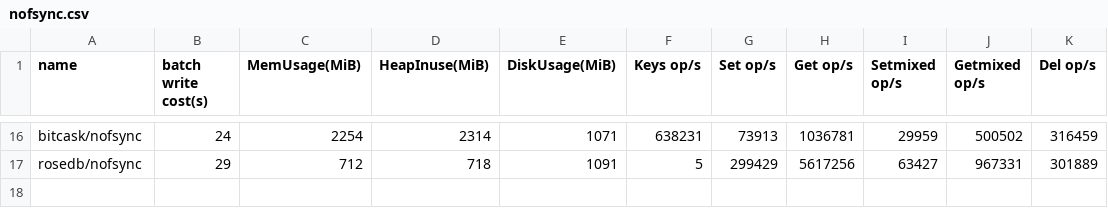
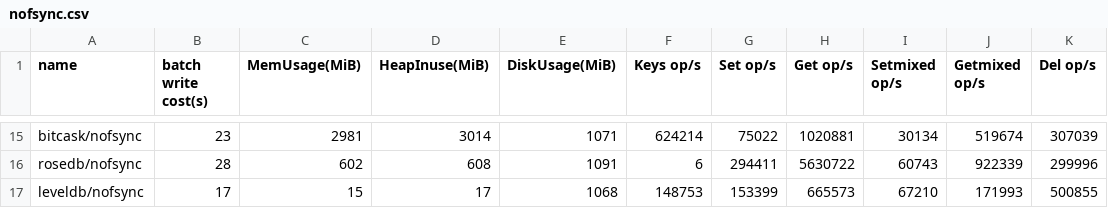
Before and after one commit to ggq89/kvbench, a CSV file: cmd/cli/benchmarks/nofsync.csv, drawn as a sheet; only a part is shown, gaps mark what is left out; addresses are those after the commit; the diff covers the shown part only; the diff names each change by its address in the sheet, - before the commit and + after, or states it on an @@ line.

```diff
--- a/cmd/cli/benchmarks/nofsync.csv
+++ b/cmd/cli/benchmarks/nofsync.csv
-B15 (batch write cost(s)): 24
+B15 (batch write cost(s)): 23
-C15 (MemUsage(MiB)): 2254
+C15 (MemUsage(MiB)): 2981
-D15 (HeapInuse(MiB)): 2314
+D15 (HeapInuse(MiB)): 3014
-F15 (Keys op/s): 638231
+F15 (Keys op/s): 624214
-G15 (Set op/s): 73913
+G15 (Set op/s): 75022
-H15 (Get op/s): 1036781
+H15 (Get op/s): 1020881
-I15 (Setmixed op/s): 29959
+I15 (Setmixed op/s): 30134
-J15 (Getmixed op/s): 500502
+J15 (Getmixed op/s): 519674
-K15 (Del op/s): 316459
+K15 (Del op/s): 307039
-B16 (batch write cost(s)): 29
+B16 (batch write cost(s)): 28
-C16 (MemUsage(MiB)): 712
+C16 (MemUsage(MiB)): 602
-D16 (HeapInuse(MiB)): 718
+D16 (HeapInuse(MiB)): 608
-F16 (Keys op/s): 5
+F16 (Keys op/s): 6
-G16 (Set op/s): 299429
+G16 (Set op/s): 294411
-H16 (Get op/s): 5617256
+H16 (Get op/s): 5630722
-I16 (Setmixed op/s): 63427
+I16 (Setmixed op/s): 60743
-J16 (Getmixed op/s): 967331
+J16 (Getmixed op/s): 922339
-K16 (Del op/s): 301889
+K16 (Del op/s): 299996
+row 17: leveldb/nofsync | 17 | 15 | 17 | 1068 | 148753 | 153399 | 665573 | 67210 | 171993 | 500855
```
Also changed, not shown: 1 removed row and 110 edited cells elsewhere in this file, 2 other files.
